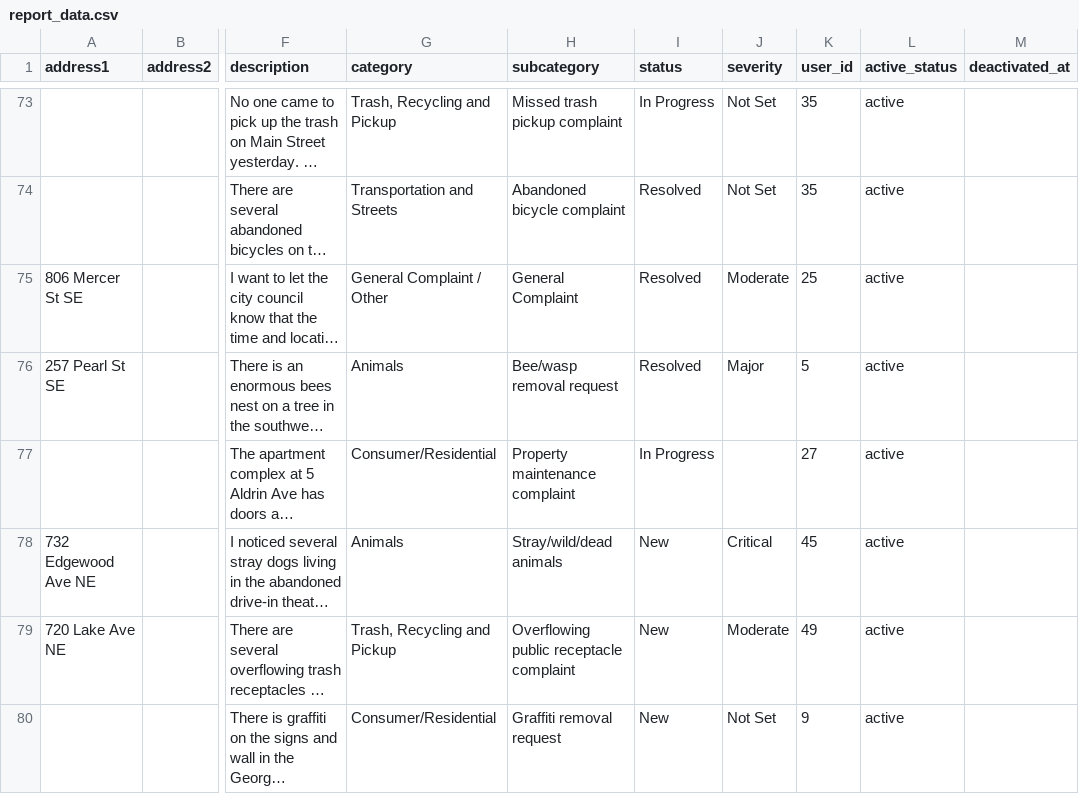
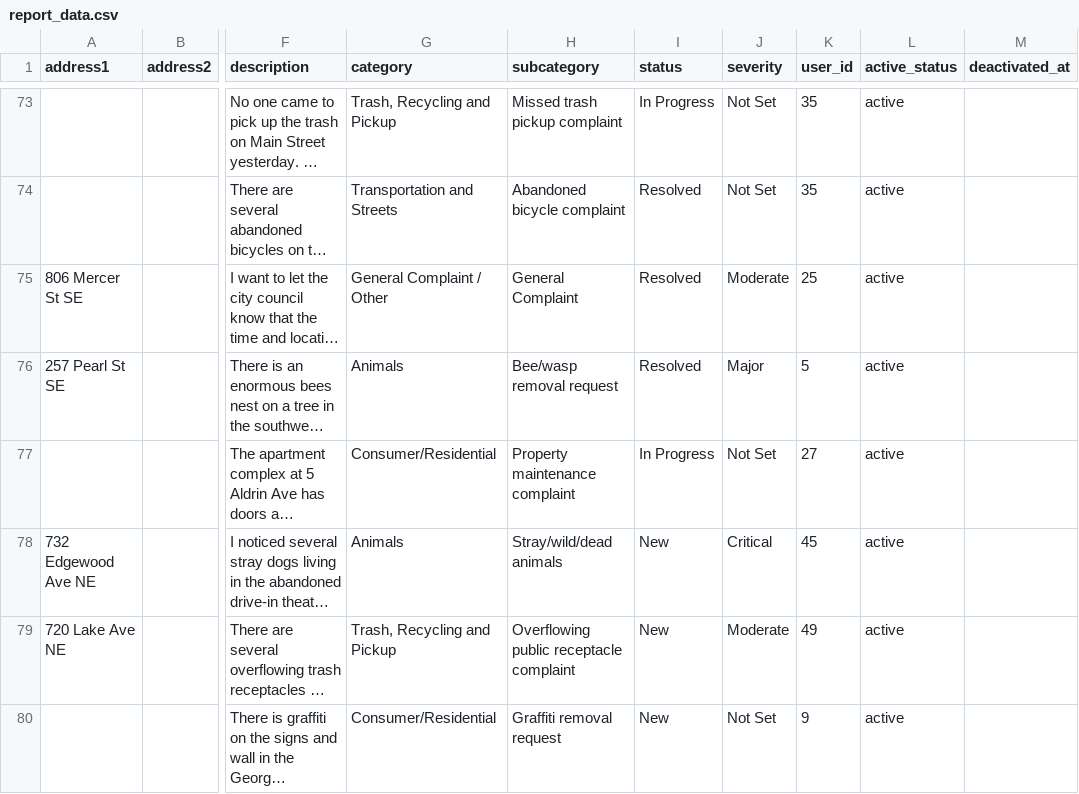
Before and after one commit to asuratte/report-it, a CSV file: lib/report_data.csv, drawn as a sheet; only a part is shown, gaps mark what is left out; long unchanged cells end in …; the diff names each change by its address in the sheet, - before the commit and + after, or states it on an @@ line.

Commit message:
Removed single null severity value from sample data

```diff
--- a/lib/report_data.csv
+++ b/lib/report_data.csv
-J77 (severity): (empty)
+J77 (severity): Not Set
```
